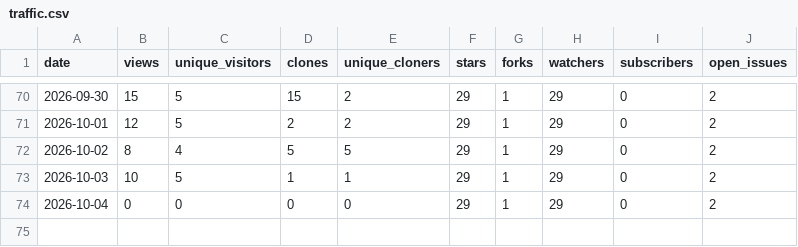
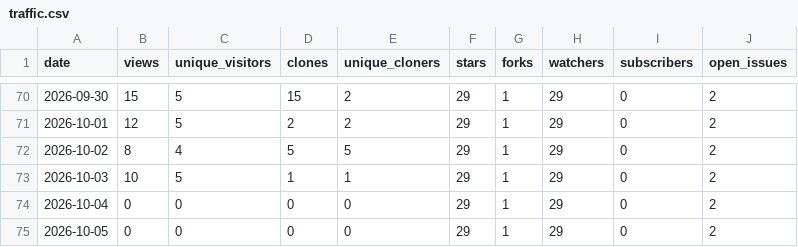
Before and after one commit to Resetnak/OpenStars, a CSV file: data/Resetnak/cooldeck/traffic.csv, drawn as a sheet; only a part is shown, gaps mark what is left out.

```diff
--- a/data/Resetnak/cooldeck/traffic.csv
+++ b/data/Resetnak/cooldeck/traffic.csv
@@ -74 +74,2 @@ date,views,unique_visitors,clones,unique_cloners,stars,forks,watchers,subscriber
 2026-10-04,0,0,0,0,29,1,29,0,2
+2026-10-05,0,0,0,0,29,1,29,0,2
```
Also changed, not shown: data/Resetnak/MakeView/traffic.csv, data/Resetnak/OpenStars/traffic.csv, 15 other files.
